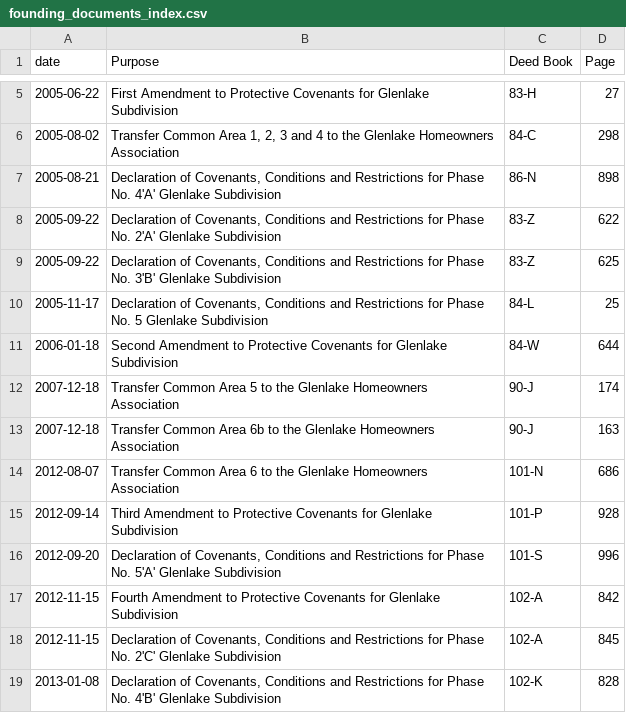
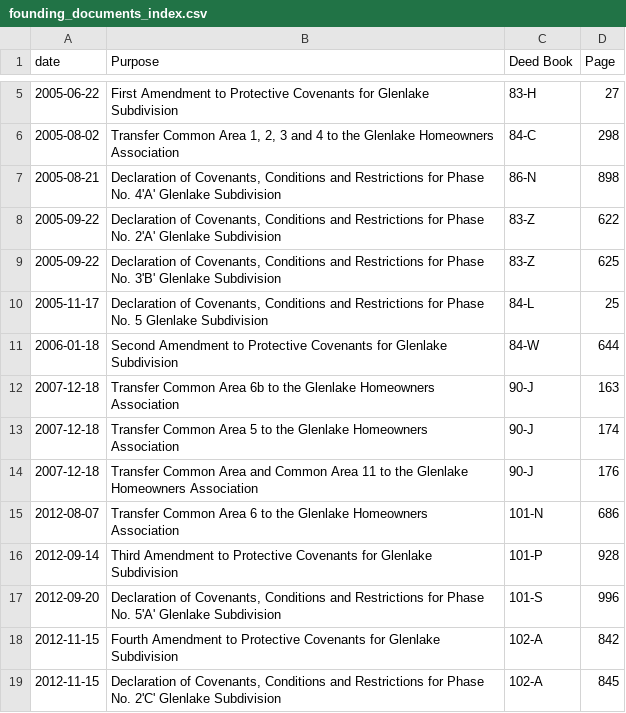
Before and after one commit to robhanssen/glenlake-documents, a CSV file: founding-documents/founding_documents_index.csv, drawn as a sheet; only a part is shown, gaps mark what is left out; the shorter side is filled out with more unchanged rows.

Commit message:
adding newly found documents to the list

```diff
--- a/founding-documents/founding_documents_index.csv
+++ b/founding-documents/founding_documents_index.csv
@@ -11,4 +11,5 @@ date,Purpose,Deed Book,Page
 2006-01-18,Second Amendment to Protective Covenants for Glenlake Subdivision,84-W,644
+2007-12-18,Transfer Common Area 6b to the Glenlake Homeowners Association,90-J,163
 2007-12-18,Transfer Common Area 5 to the Glenlake Homeowners Association,90-J,174
-2007-12-18,Transfer Common Area 6b to the Glenlake Homeowners Association,90-J,163
+2007-12-18,Transfer Common Area and Common Area 11 to the Glenlake Homeowners Association,90-J,176
 2012-08-07,Transfer Common Area 6 to the Glenlake Homeowners Association,101-N,686
```
Also changed, not shown: 1 other file.
